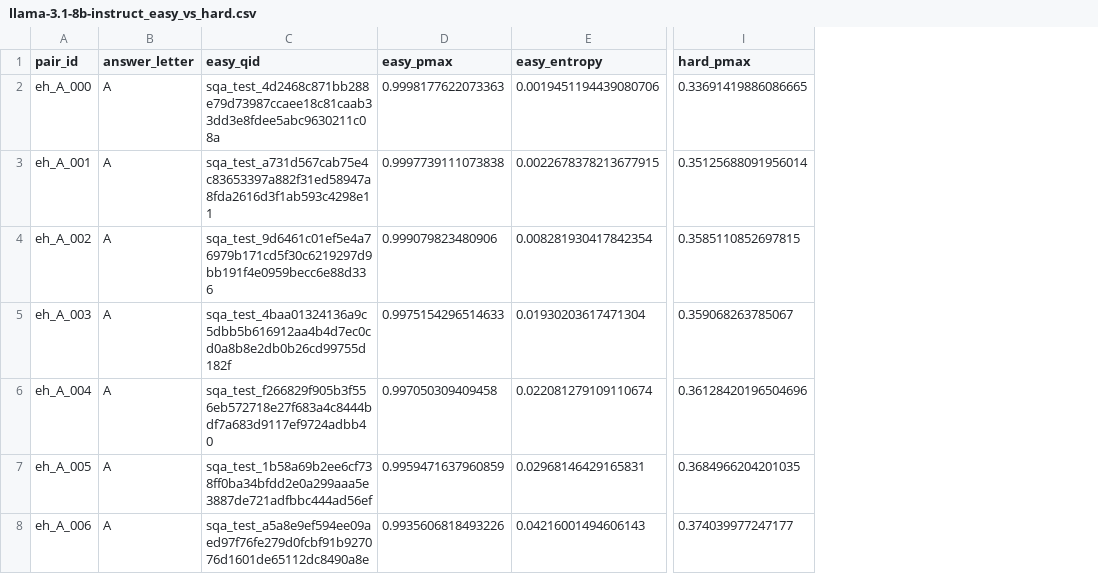
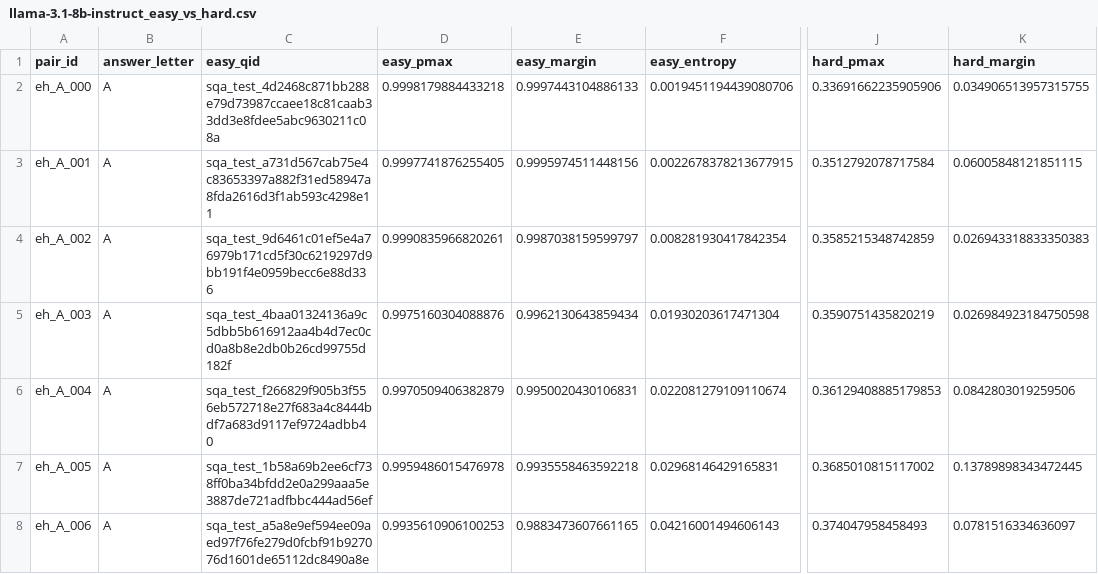
Before and after one commit to kirubes27/spar_self_awareness, a CSV file: contrastive_pairs/llama-3.1-8b-instruct/llama-3.1-8b-instruct_easy_vs_hard.csv, drawn as a sheet; only a part is shown, gaps mark what is left out; addresses are those after the commit; the diff covers the shown part only; the diff names each change by its address in the sheet, - before the commit and + after, or states it on an @@ line.

```diff
--- a/contrastive_pairs/llama-3.1-8b-instruct/llama-3.1-8b-instruct_easy_vs_hard.csv
+++ b/contrastive_pairs/llama-3.1-8b-instruct/llama-3.1-8b-instruct_easy_vs_hard.csv
+column E (easy_margin), rows 2-8: 0.9997443104886133 | 0.9995974511448156 | 0.9987038159599797 | 0.9962130643859434 | 0.9950020430106831 | 0.9935558463592218 | 0.9883473607661165
+column K (hard_margin), rows 2-8: 0.034906513957315755 | 0.06005848121851115 | 0.026943318833350383 | 0.026984923184750598 | 0.0842803019259506 | 0.13789898343472445 | 0.0781516334636097
-D2 (easy_pmax): 0.9998177622073363
+D2 (easy_pmax): 0.9998179884433218
-J2 (hard_pmax): 0.33691419886086665
+J2 (hard_pmax): 0.33691662235905906
-D3 (easy_pmax): 0.9997739111073838
+D3 (easy_pmax): 0.9997741876255405
-J3 (hard_pmax): 0.35125688091956014
+J3 (hard_pmax): 0.3512792078717584
-D4 (easy_pmax): 0.999079823480906
+D4 (easy_pmax): 0.9990835966820261
-J4 (hard_pmax): 0.3585110852697815
+J4 (hard_pmax): 0.3585215348742859
-D5 (easy_pmax): 0.9975154296514633
+D5 (easy_pmax): 0.9975160304088876
-J5 (hard_pmax): 0.359068263785067
+J5 (hard_pmax): 0.3590751435820219
-D6 (easy_pmax): 0.997050309409458
+D6 (easy_pmax): 0.9970509406382879
-J6 (hard_pmax): 0.36128420196504696
+J6 (hard_pmax): 0.36129408885179853
-D7 (easy_pmax): 0.9959471637960859
+D7 (easy_pmax): 0.9959486015476978
-J7 (hard_pmax): 0.3684966204201035
+J7 (hard_pmax): 0.3685010815117002
-D8 (easy_pmax): 0.9935606818493226
+D8 (easy_pmax): 0.9935610906100253
-J8 (hard_pmax): 0.374039977247177
+J8 (hard_pmax): 0.374047958458493
```
Also changed, not shown: 1 added row and 83 edited cells elsewhere in this file, contrastive_pairs/deepseek-chat/deepseek-chat_self_other_gap.csv, contrastive_pairs/llama-3.1-405b-instruct/llama-3.1-405b-instruct_self_other_gap.csv, 45 other files.
